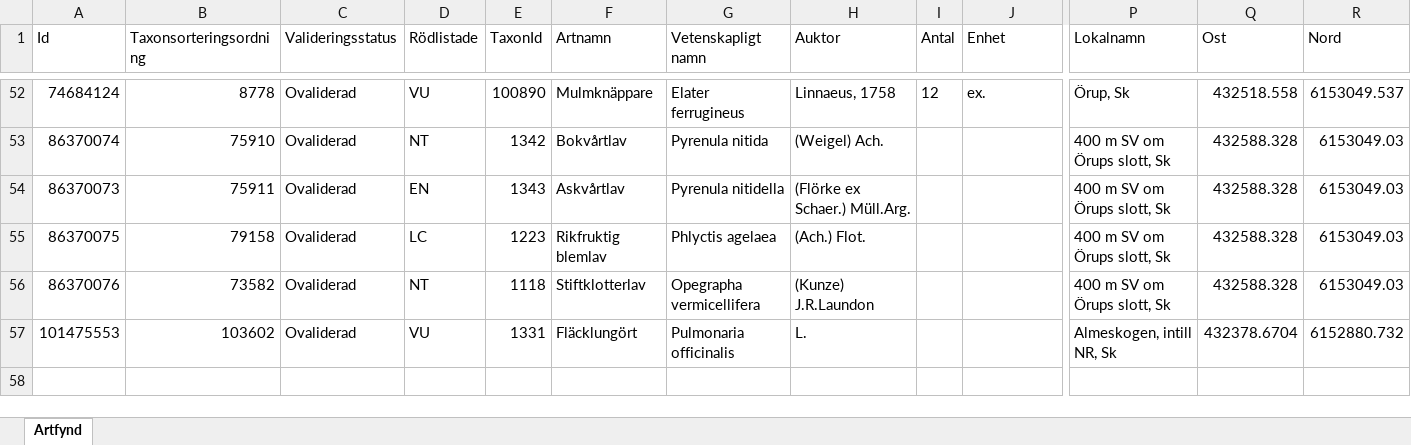
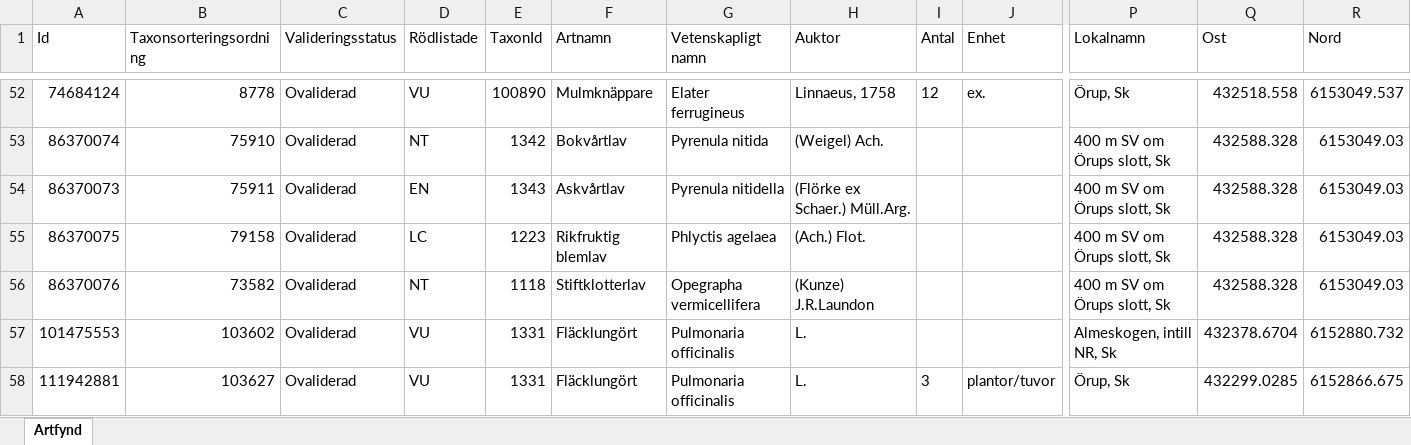
Before and after one commit to klasma/Logging_TOMELILLA, an Excel workbook: artfynd/A 29860-2022.xlsx, sheet Artfynd, drawn as a sheet; only a part is shown, gaps mark what is left out; values as stored, in another font and other column widths than the file's, no borders; rows hold the shown columns only; the diff names each change by its address in the sheet, - before the commit and + after, or states it on an @@ line.

```diff
--- a/artfynd/A 29860-2022.xlsx (sheet Artfynd)
+++ b/artfynd/A 29860-2022.xlsx (sheet Artfynd)
+row 58: 111942881 | 103627 | Ovaliderad | VU | 1331 | Fläcklungört | Pulmonaria officinalis | L. | 3 | plantor/tuvor | Örup, Sk | 432299.0285 | 6152866.675
```
Also changed, not shown: artfynd/A 11722-2020.xlsx, artfynd/A 17496-2020.xlsx, 40 other files.
